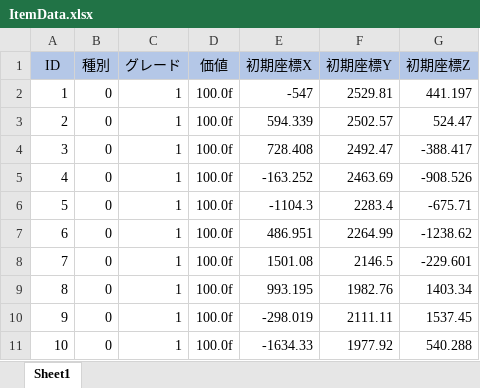
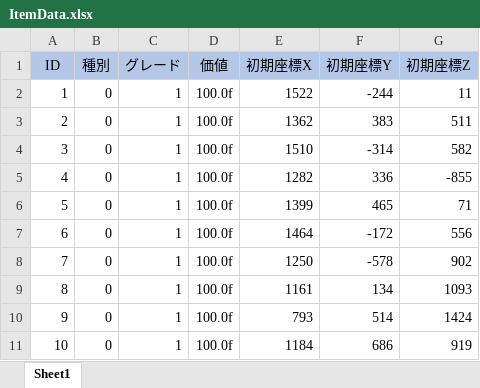
Before and after one commit to lllslimelll/AGS2026_Summer_GameDev, an Excel workbook: Data/Csv/ItemData.xlsx, sheet Sheet1, drawn as a sheet; only a part is shown; values as stored, in another font and other column widths than the file's, no borders; the diff covers the shown part only; the diff names each change by its address in the sheet, - before the commit and + after, or states it on an @@ line.

```diff
--- a/Data/Csv/ItemData.xlsx (sheet Sheet1)
+++ b/Data/Csv/ItemData.xlsx (sheet Sheet1)
-E2 (初期座標X): -547
+E2 (初期座標X): 1522
-F2 (初期座標Y): 2529.81
+F2 (初期座標Y): -244
-G2 (初期座標Z): 441.197
+G2 (初期座標Z): 11
-E3 (初期座標X): 594.339
+E3 (初期座標X): 1362
-F3 (初期座標Y): 2502.57
+F3 (初期座標Y): 383
-G3 (初期座標Z): 524.47
+G3 (初期座標Z): 511
-E4 (初期座標X): 728.408
+E4 (初期座標X): 1510
-F4 (初期座標Y): 2492.47
+F4 (初期座標Y): -314
-G4 (初期座標Z): -388.417
+G4 (初期座標Z): 582
-E5 (初期座標X): -163.252
+E5 (初期座標X): 1282
-F5 (初期座標Y): 2463.69
+F5 (初期座標Y): 336
-G5 (初期座標Z): -908.526
+G5 (初期座標Z): -855
-E6 (初期座標X): -1104.3
+E6 (初期座標X): 1399
-F6 (初期座標Y): 2283.4
+F6 (初期座標Y): 465
-G6 (初期座標Z): -675.71
+G6 (初期座標Z): 71
-E7 (初期座標X): 486.951
+E7 (初期座標X): 1464
-F7 (初期座標Y): 2264.99
+F7 (初期座標Y): -172
-G7 (初期座標Z): -1238.62
+G7 (初期座標Z): 556
-E8 (初期座標X): 1501.08
+E8 (初期座標X): 1250
-F8 (初期座標Y): 2146.5
+F8 (初期座標Y): -578
-G8 (初期座標Z): -229.601
+G8 (初期座標Z): 902
-E9 (初期座標X): 993.195
+E9 (初期座標X): 1161
-F9 (初期座標Y): 1982.76
+F9 (初期座標Y): 134
-G9 (初期座標Z): 1403.34
+G9 (初期座標Z): 1093
-E10 (初期座標X): -298.019
+E10 (初期座標X): 793
-F10 (初期座標Y): 2111.11
+F10 (初期座標Y): 514
-G10 (初期座標Z): 1537.45
+G10 (初期座標Z): 1424
-E11 (初期座標X): -1634.33
+E11 (初期座標X): 1184
-F11 (初期座標Y): 1977.92
+F11 (初期座標Y): 686
-G11 (初期座標Z): 540.288
+G11 (初期座標Z): 919
```
Also changed, not shown: 9 edited cells elsewhere in this sheet, 29 other files.
